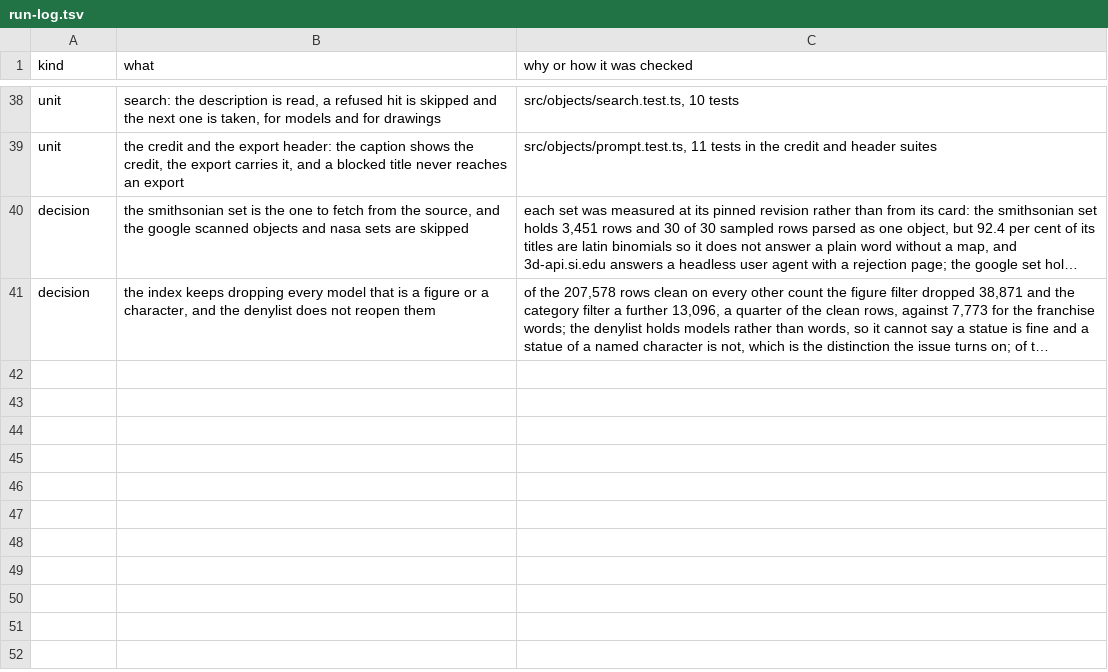
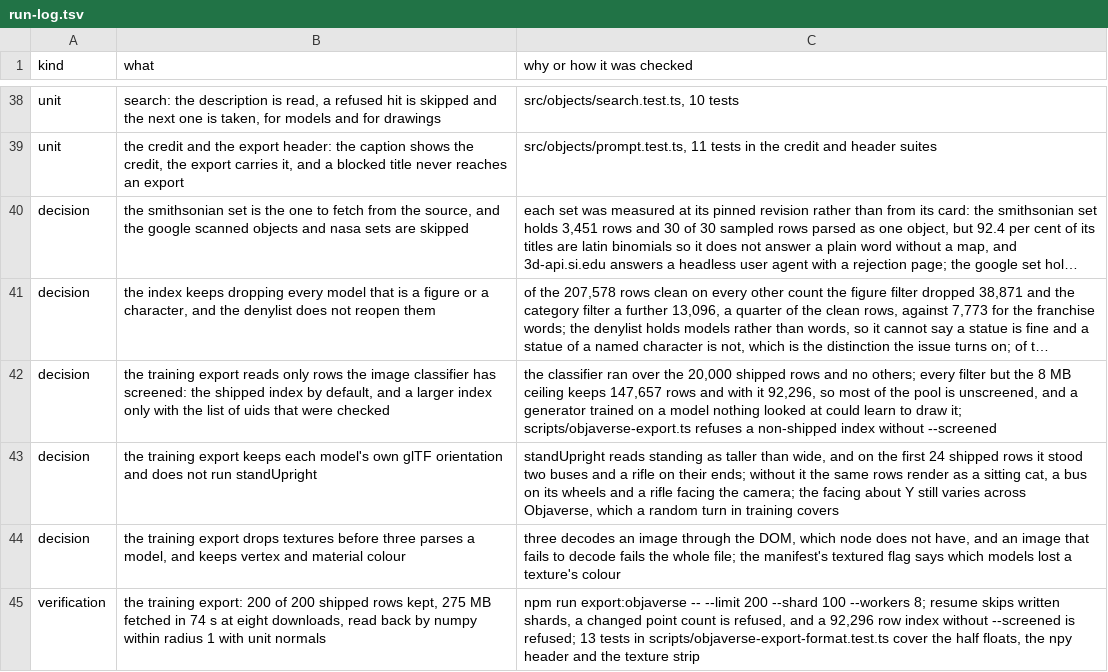
Before and after one commit to mberrys/gen-ascii, a TSV file: docs/run-log.tsv, drawn as a sheet; only a part is shown, gaps mark what is left out; long unchanged cells end in …; the diff names each change by its address in the sheet, - before the commit and + after, or states it on an @@ line.

```diff
--- a/docs/run-log.tsv
+++ b/docs/run-log.tsv
+row 42: decision | the training export reads only rows the image classifier has screened: the shipped index by default, and a larger index only with the list of uids that were checked | the classifier ran over the 20,000 shipped rows and no others; every filter but the 8 MB ceiling keeps 147,657 rows and with it 92,296, so most of the pool is unscreened, and a generator trained on a model nothing looked at could learn to draw it; scripts/objaverse-export.ts refuses a non-shipped index without --screened
+row 43: decision | the training export keeps each model's own glTF orientation and does not run standUpright | standUpright reads standing as taller than wide, and on the first 24 shipped rows it stood two buses and a rifle on their ends; without it the same rows render as a sitting cat, a bus on its wheels and a rifle facing the camera; the facing about Y still varies across Objaverse, which a random turn in training covers
+row 44: decision | the training export drops textures before three parses a model, and keeps vertex and material colour | three decodes an image through the DOM, which node does not have, and an image that fails to decode fails the whole file; the manifest's textured flag says which models lost a texture's colour
+row 45: verification | the training export: 200 of 200 shipped rows kept, 275 MB fetched in 74 s at eight downloads, read back by numpy within radius 1 with unit normals | npm run export:objaverse -- --limit 200 --shard 100 --workers 8; resume skips written shards, a changed point count is refused, and a 92,296 row index without --screened is refused; 13 tests in scripts/objaverse-export-format.test.ts cover the half floats, the npy header and the texture strip
```
Also changed, not shown: 6 other files.
